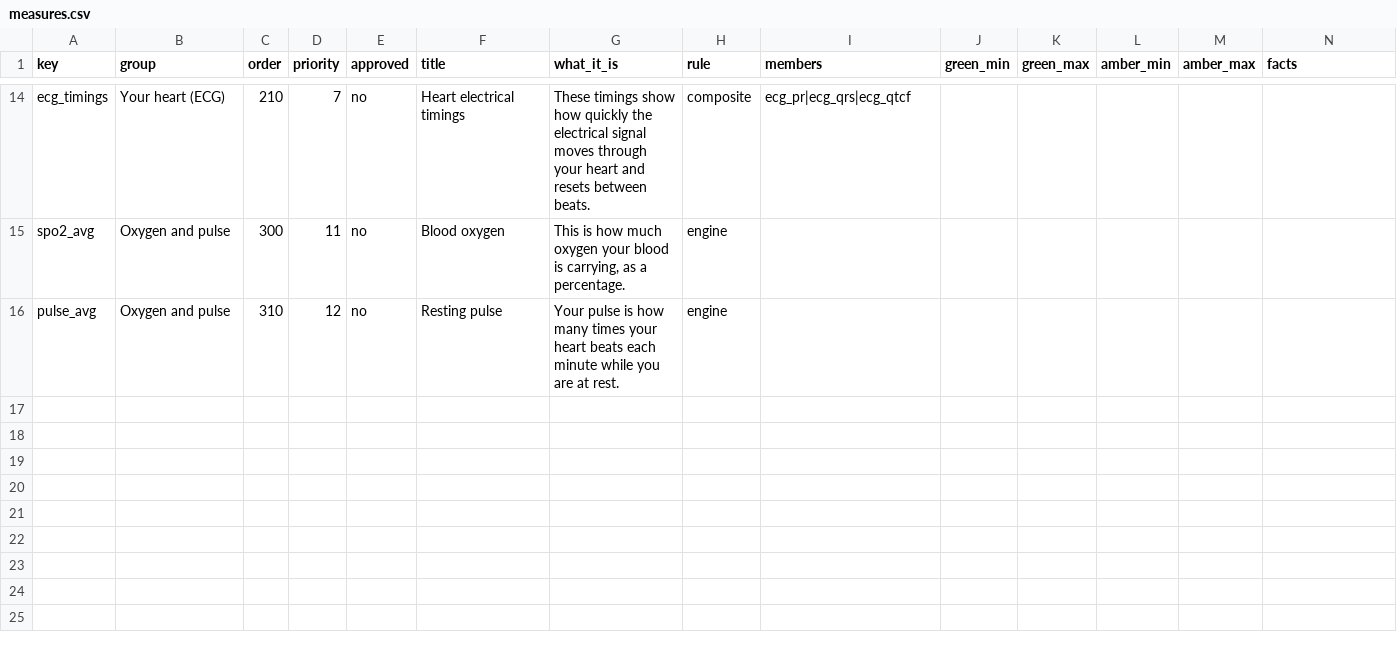
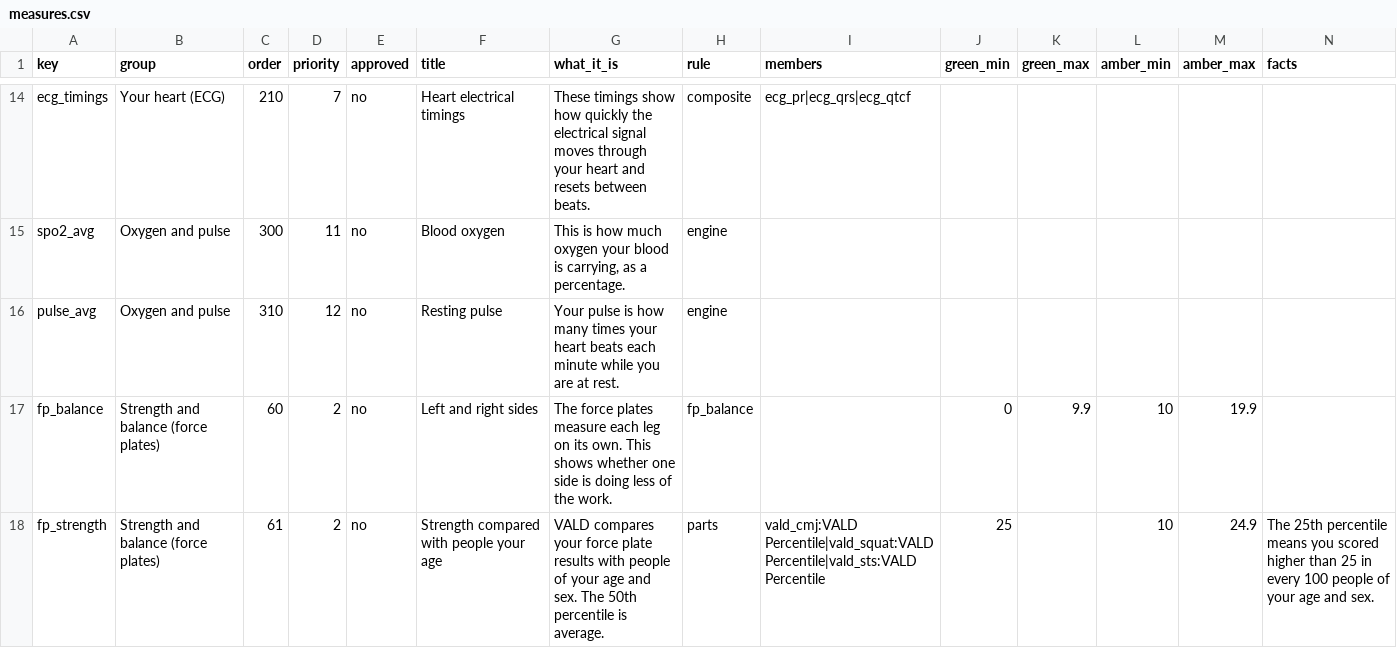
Before and after one commit to irehab/chudleigh-health, a CSV file: norms/measures.csv, drawn as a sheet; only a part is shown, gaps mark what is left out; rows hold the shown columns only; the diff names each change by its address in the sheet, - before the commit and + after, or states it on an @@ line.

```diff
--- a/norms/measures.csv
+++ b/norms/measures.csv
+row 17: fp_balance | Strength and balance (force plates) | 60 | 2 | no | Left and right sides | The force plates measure each leg on its own. This shows whether one side is doing less of the work. | fp_balance |  | 0 | 9.9 | 10 | 19.9
+row 18: fp_strength | Strength and balance (force plates) | 61 | 2 | no | Strength compared with people your age | VALD compares your force plate results with people of your age and sex. The 50th percentile is average. | parts | vald_cmj:VALD Percentile|vald_squat:VALD Percentile|vald_sts:VALD Percentile | 25 |  | 10 | 24.9 | The 25th percentile means you scored higher than 25 in every 100 people of your age and sex.
```
Also changed, not shown: norms/summary.csv, 5 other files.
